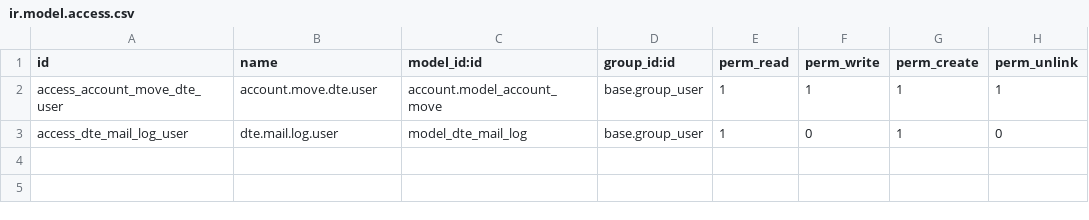
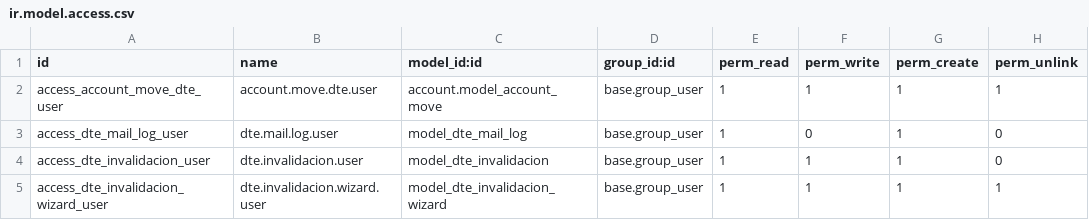
Before and after one commit to Elias8420/Sistema-Facturacion-Electronica, a CSV file: custom-addons/dte_sv/security/ir.model.access.csv, drawn as a sheet; the diff names each change by its address in the sheet, - before the commit and + after, or states it on an @@ line.

```diff
--- a/custom-addons/dte_sv/security/ir.model.access.csv
+++ b/custom-addons/dte_sv/security/ir.model.access.csv
+row 4: access_dte_invalidacion_user | dte.invalidacion.user | model_dte_invalidacion | base.group_user | 1 | 1 | 1 | 0
+row 5: access_dte_invalidacion_wizard_user | dte.invalidacion.wizard.user | model_dte_invalidacion_wizard | base.group_user | 1 | 1 | 1 | 1
```
Also changed, not shown: 18 other files.
